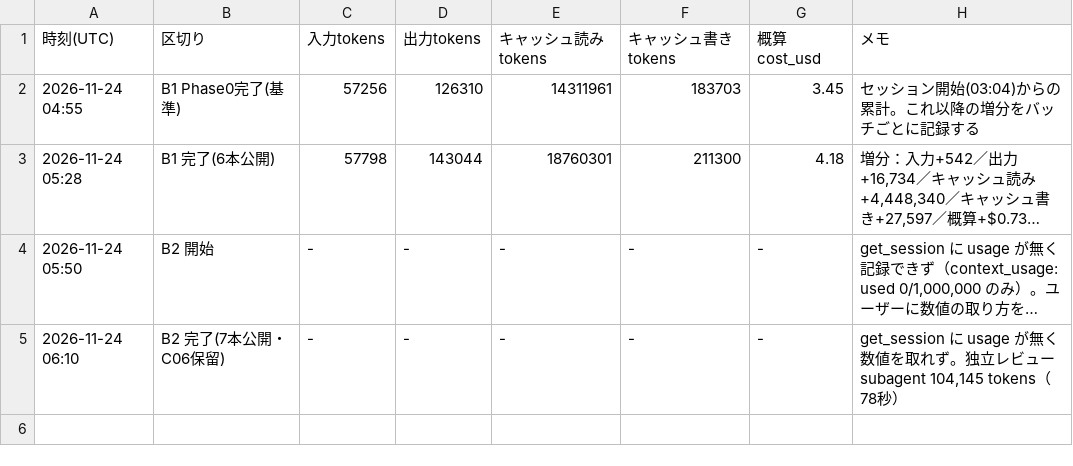
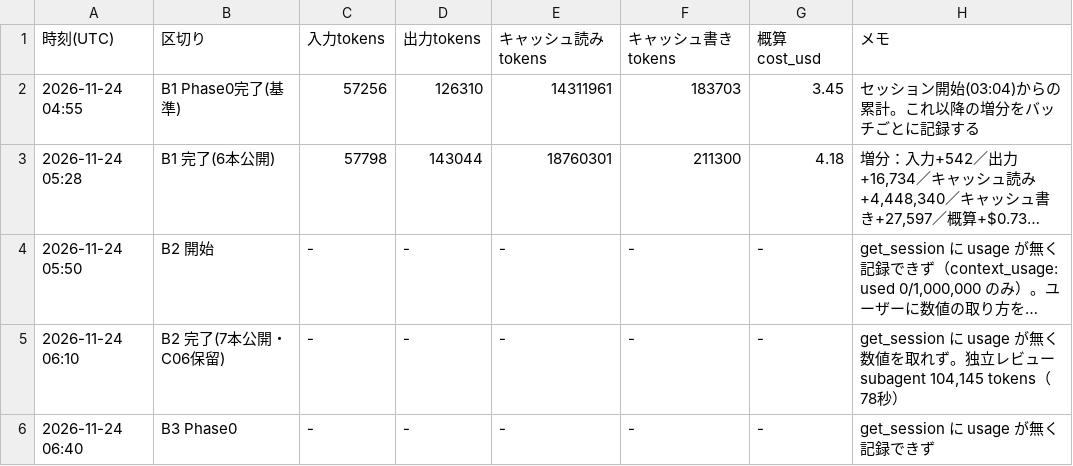
Before and after one commit to rinyan-thai23/tools, a TSV file: 2026_11/USAGE.tsv, drawn as a sheet; long unchanged cells end in ….

```diff
--- a/2026_11/USAGE.tsv
+++ b/2026_11/USAGE.tsv
@@ -5 +5,2 @@
 2026-11-24 06:10	B2 完了(7本公開・C06保留)	-	-	-	-	-	get_session に usage が無く数値を取れず。独立レビュー subagent 104,145 tokens（78秒）
+2026-11-24 06:40	B3 Phase0	-	-	-	-	-	get_session に usage が無く記録できず
```
Also changed, not shown: 2026_11/PROGRESS.tsv.
